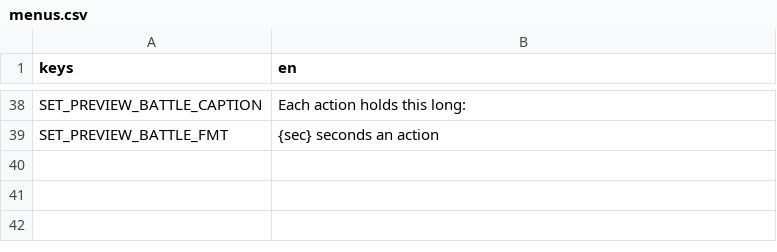
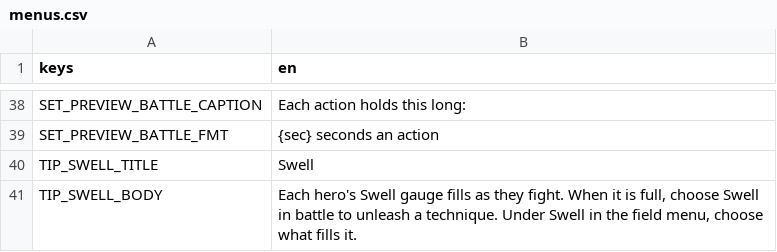
Before and after one commit to LeviticusFigglebottom/ClaudalFantasyX, a CSV file: game/data/loc/menus.csv, drawn as a sheet; only a part is shown, gaps mark what is left out.

```diff
--- a/game/data/loc/menus.csv
+++ b/game/data/loc/menus.csv
@@ -39 +39,3 @@ SET_PREVIEW_BATTLE_CAPTION,Each action holds this long:
 SET_PREVIEW_BATTLE_FMT,{sec} seconds an action
+TIP_SWELL_TITLE,Swell
+TIP_SWELL_BODY,"Each hero's Swell gauge fills as they fight. When it is full, choose Swell in battle to unleash a technique. Under Swell in the field menu, choose what fills it."
```
Also changed, not shown: game/data/loc/ch04.csv, 4 other files.
